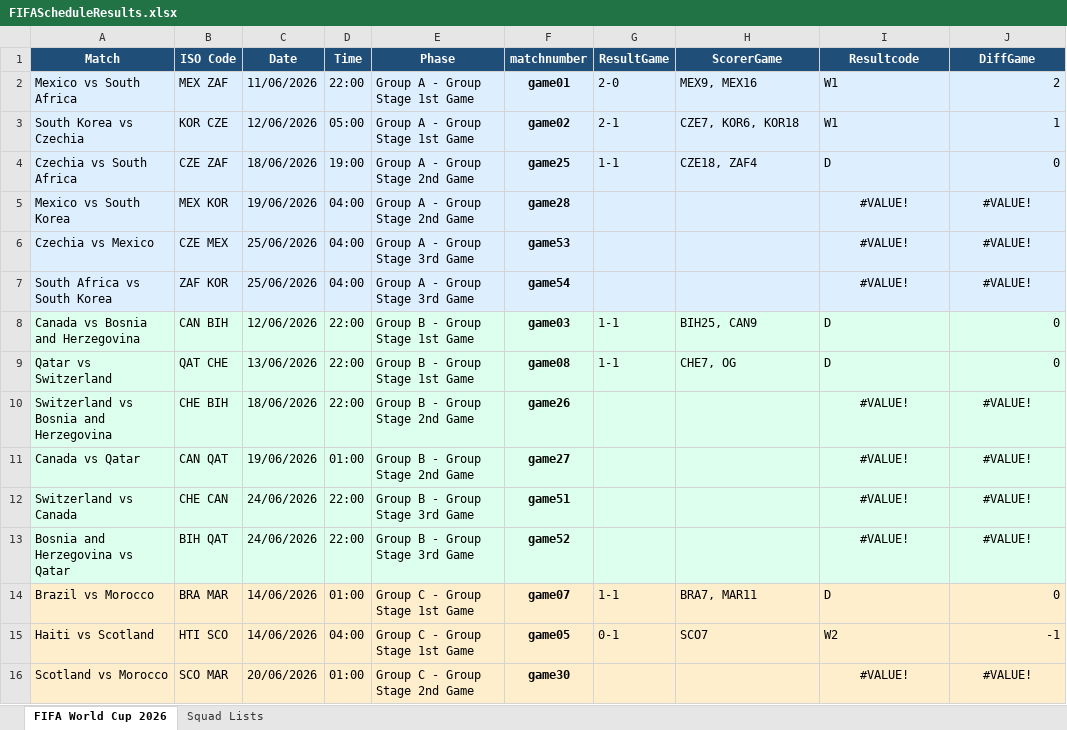
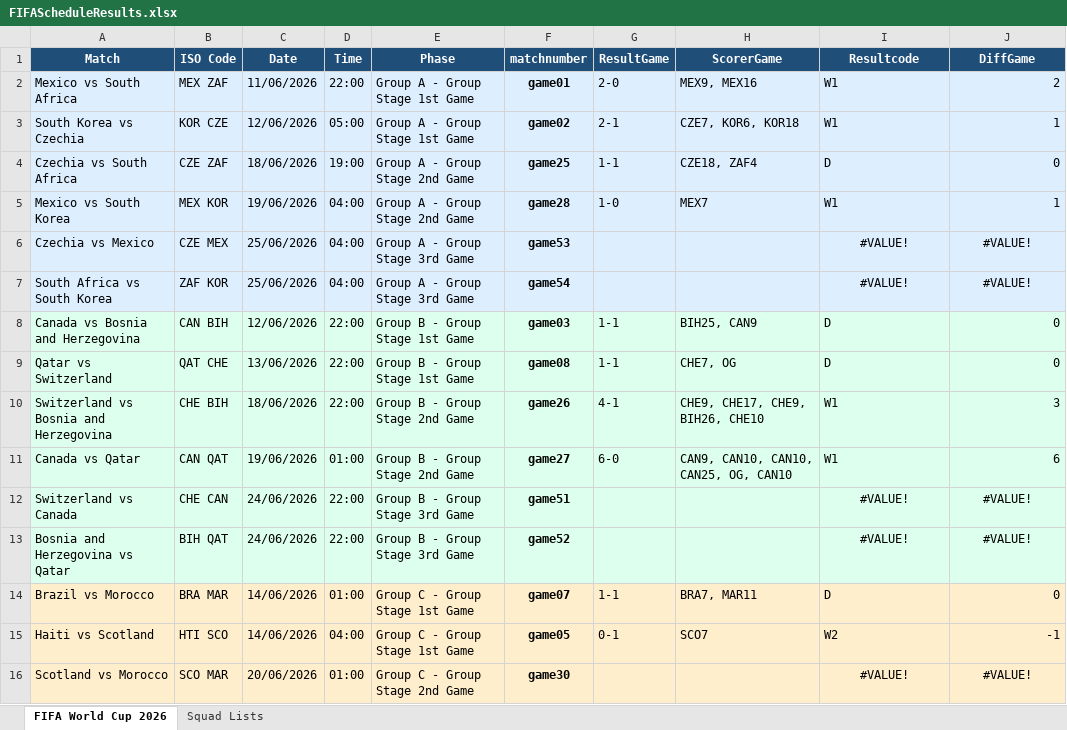
Before and after one commit to FrancisFayolle/World-Cup-betting, an Excel workbook: FIFAScheduleResults.xlsx, sheet FIFA World Cup 2026, drawn as a sheet; only a part is shown; values as stored, in another font and other column widths than the file's, no borders; the diff names each change by its address in the sheet, - before the commit and + after, or states it on an @@ line.

Commit message:
date filter change

```diff
--- a/FIFAScheduleResults.xlsx (sheet FIFA World Cup 2026)
+++ b/FIFAScheduleResults.xlsx (sheet FIFA World Cup 2026)
-G5 (ResultGame): (empty)
+G5 (ResultGame): 1-0
-H5 (ScorerGame): (empty)
+H5 (ScorerGame): MEX7
-I5 (Resultcode): #VALUE!
+I5 (Resultcode): W1
-I5 alignment: center
+I5 alignment: left
-J5 (DiffGame): #VALUE!
+J5 (DiffGame): 1
-J5 alignment: center
+J5 alignment: right
-G10 (ResultGame): (empty)
+G10 (ResultGame): 4-1
-H10 (ScorerGame): (empty)
+H10 (ScorerGame): CHE9, CHE17, CHE9, BIH26, CHE10
-I10:I11 (Resultcode): #VALUE!
+I10:I11 (Resultcode): W1
-I10:I11 alignment: center
+I10:I11 alignment: left
-J10 (DiffGame): #VALUE!
+J10 (DiffGame): 3
-J10:J11 alignment: center
+J10:J11 alignment: right
-G11 (ResultGame): (empty)
+G11 (ResultGame): 6-0
-H11 (ScorerGame): (empty)
+H11 (ScorerGame): CAN9, CAN10, CAN10, CAN25, OG, CAN10
-J11 (DiffGame): #VALUE!
+J11 (DiffGame): 6
```
Also changed, not shown: 4 other files.
